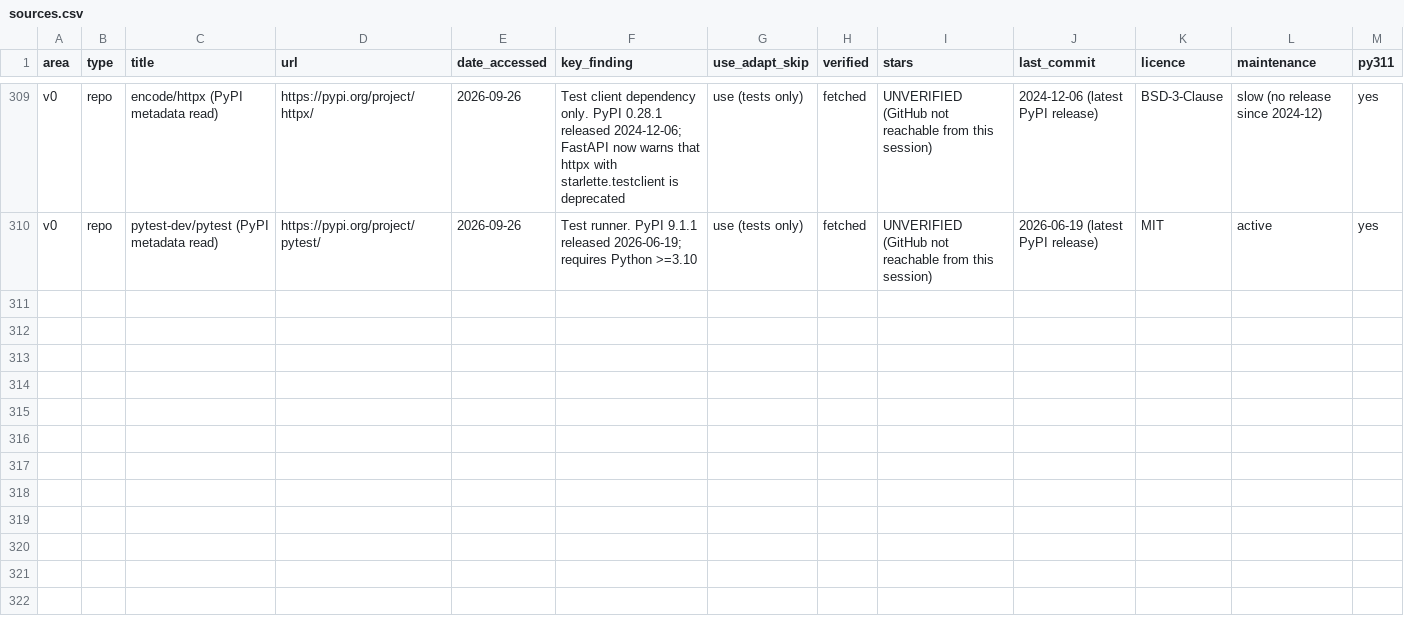
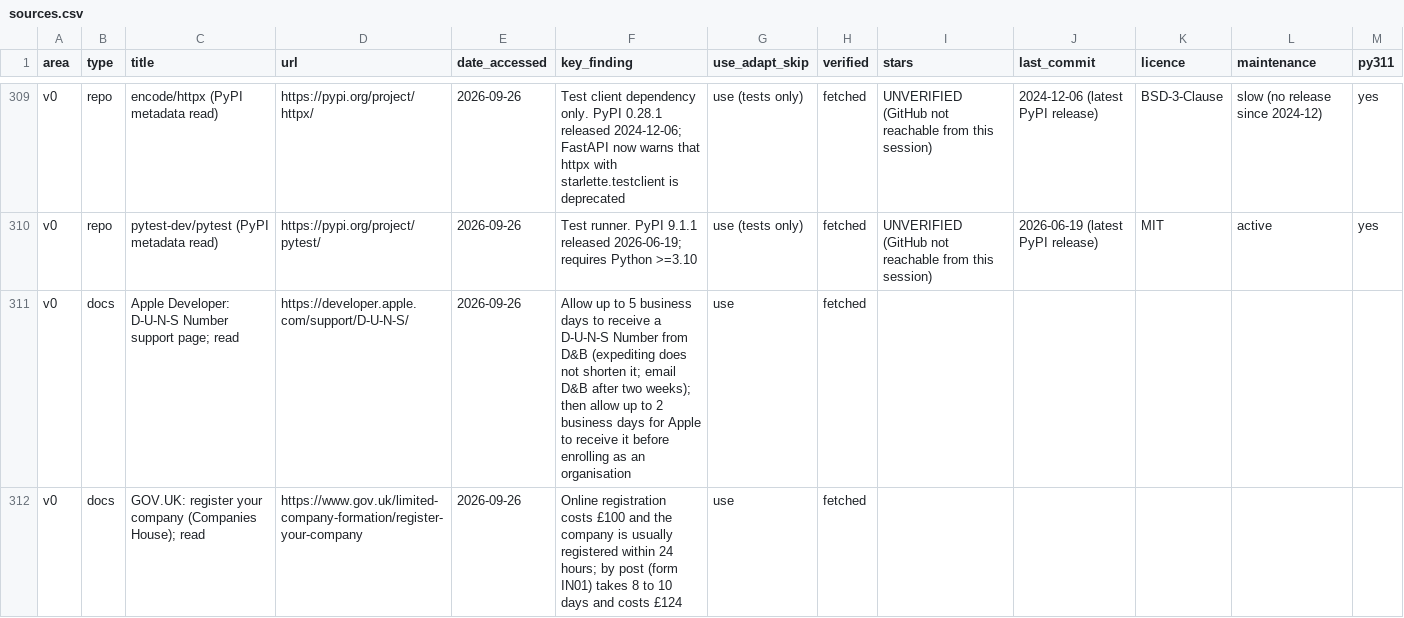
Before and after one commit to Abramceeeek/Sofia.K, a CSV file: research/sources.csv, drawn as a sheet; only a part is shown, gaps mark what is left out.

```diff
--- a/research/sources.csv
+++ b/research/sources.csv
@@ -310 +310,3 @@ v0,repo,encode/httpx (PyPI metadata read),https://pypi.org/project/httpx/,2026-0
 v0,repo,pytest-dev/pytest (PyPI metadata read),https://pypi.org/project/pytest/,2026-09-26,Test runner. PyPI 9.1.1 released 2026-06-19; requires Python >=3.10,use (tests only),fetched,UNVERIFIED (GitHub not reachable from this session),2026-06-19 (latest PyPI release),MIT,active,yes
+v0,docs,Apple Developer: D-U-N-S Number support page; read,https://developer.apple.com/support/D-U-N-S/,2026-09-26,Allow up to 5 business days to receive a D-U-N-S Number from D&B (expediting does not shorten it; email D&B after two weeks); then allow up to 2 business days for Apple to receive it before enrolling as an organisation,use,fetched,,,,,
+v0,docs,GOV.UK: register your company (Companies House); read,https://www.gov.uk/limited-company-formation/register-your-company,2026-09-26,Online registration costs £100 and the company is usually registered within 24 hours; by post (form IN01) takes 8 to 10 days and costs £124,use,fetched,,,,,
```
Also changed, not shown: 12 other files.
